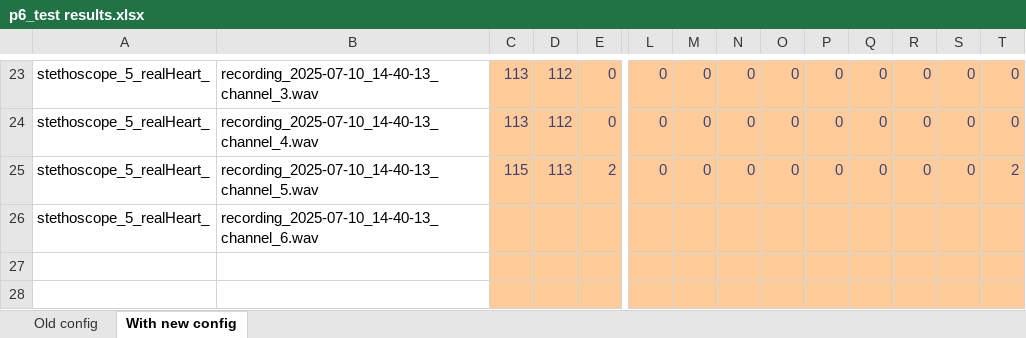
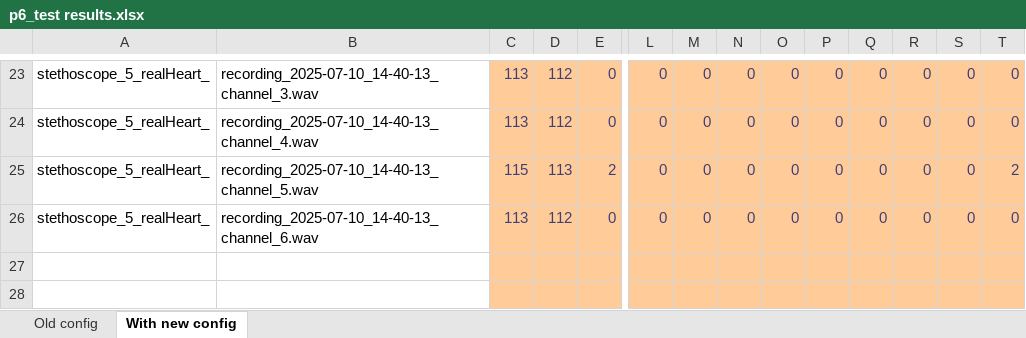
Before and after one commit to GDvW/Project-Heart-EE2L1, an Excel workbook: src/module_1/p6_test results.xlsx, sheet With new config, drawn as a sheet; only a part is shown, gaps mark what is left out; values as stored, in another font and other column widths than the file's, no borders; the diff names each change by its address in the sheet, - before the commit and + after, or states it on an @@ line.

Commit message:
Excel updated something, i do not know what

```diff
--- a/src/module_1/p6_test results.xlsx (sheet With new config)
+++ b/src/module_1/p6_test results.xlsx (sheet With new config)
-C26: (empty)
+C26: 113
-D26: (empty)
+D26: 112
-E26: (empty)
+E26: 0
-L26: (empty)
+L26: 0
-M26: (empty)
+M26: 0
-N26: (empty)
+N26: 0
-O26: (empty)
+O26: 0
-P26: (empty)
+P26: 0
-Q26: (empty)
+Q26: 0
-R26: (empty)
+R26: 0
-S26: (empty)
+S26: 0
-T26: (empty)
+T26: 0
```
